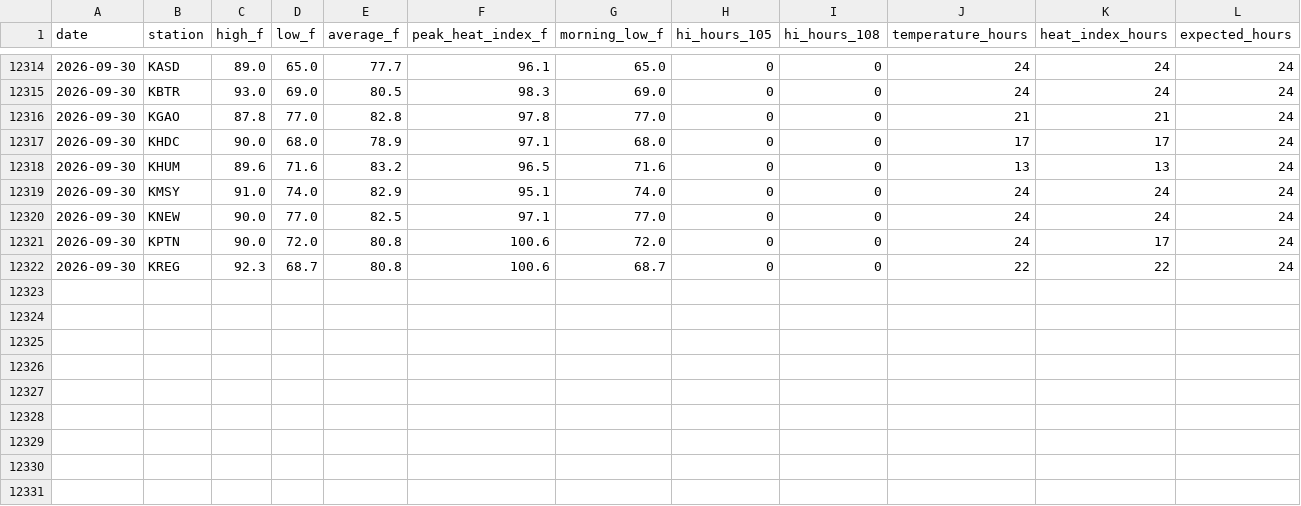
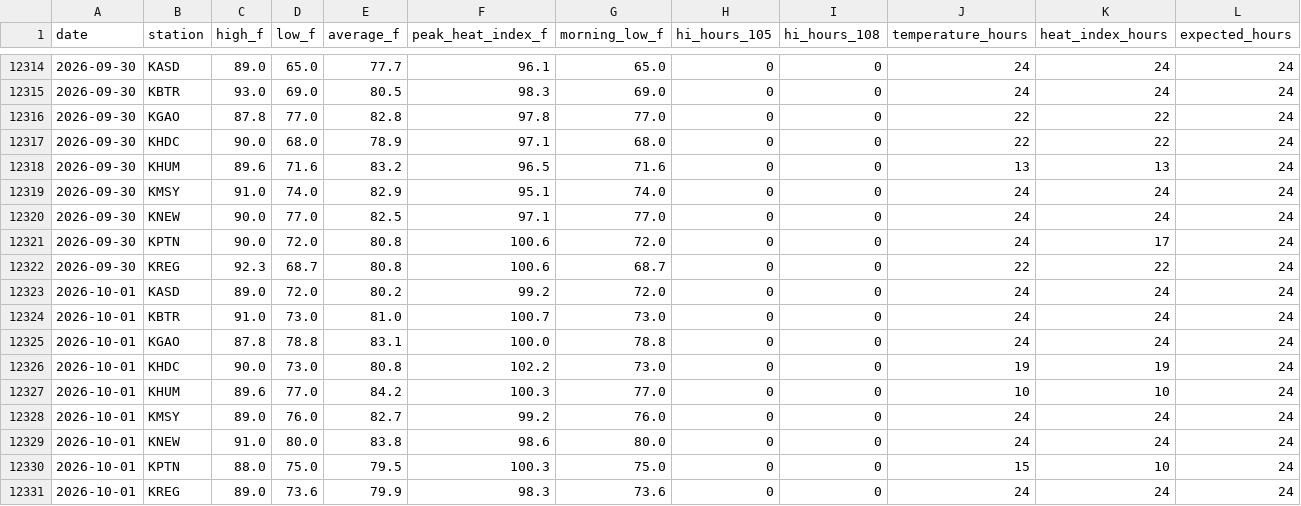
Before and after one commit to mefferso/LIX-Heat-ED-Analysis, a CSV file: data/weather_daily.csv, drawn as a sheet; only a part is shown, gaps mark what is left out.

```diff
--- a/data/weather_daily.csv
+++ b/data/weather_daily.csv
@@ -12315,4 +12315,4 @@ date,station,high_f,low_f,average_f,peak_heat_index_f,morning_low_f,hi_hours_105
 2026-09-30,KBTR,93.0,69.0,80.5,98.3,69.0,0,0,24,24,24
-2026-09-30,KGAO,87.8,77.0,82.8,97.8,77.0,0,0,21,21,24
-2026-09-30,KHDC,90.0,68.0,78.9,97.1,68.0,0,0,17,17,24
+2026-09-30,KGAO,87.8,77.0,82.8,97.8,77.0,0,0,22,22,24
+2026-09-30,KHDC,90.0,68.0,78.9,97.1,68.0,0,0,22,22,24
 2026-09-30,KHUM,89.6,71.6,83.2,96.5,71.6,0,0,13,13,24
@@ -12322 +12322,10 @@ date,station,high_f,low_f,average_f,peak_heat_index_f,morning_low_f,hi_hours_105
 2026-09-30,KREG,92.3,68.7,80.8,100.6,68.7,0,0,22,22,24
+2026-10-01,KASD,89.0,72.0,80.2,99.2,72.0,0,0,24,24,24
+2026-10-01,KBTR,91.0,73.0,81.0,100.7,73.0,0,0,24,24,24
+2026-10-01,KGAO,87.8,78.8,83.1,100.0,78.8,0,0,24,24,24
+2026-10-01,KHDC,90.0,73.0,80.8,102.2,73.0,0,0,19,19,24
+2026-10-01,KHUM,89.6,77.0,84.2,100.3,77.0,0,0,10,10,24
+2026-10-01,KMSY,89.0,76.0,82.7,99.2,76.0,0,0,24,24,24
+2026-10-01,KNEW,91.0,80.0,83.8,98.6,80.0,0,0,24,24,24
+2026-10-01,KPTN,88.0,75.0,79.5,100.3,75.0,0,0,15,10,24
+2026-10-01,KREG,89.0,73.6,79.9,98.3,73.6,0,0,24,24,24
```
Also changed, not shown: data/wbgt_region_daily.csv, data/weather_region_daily.csv, 3 other files.
